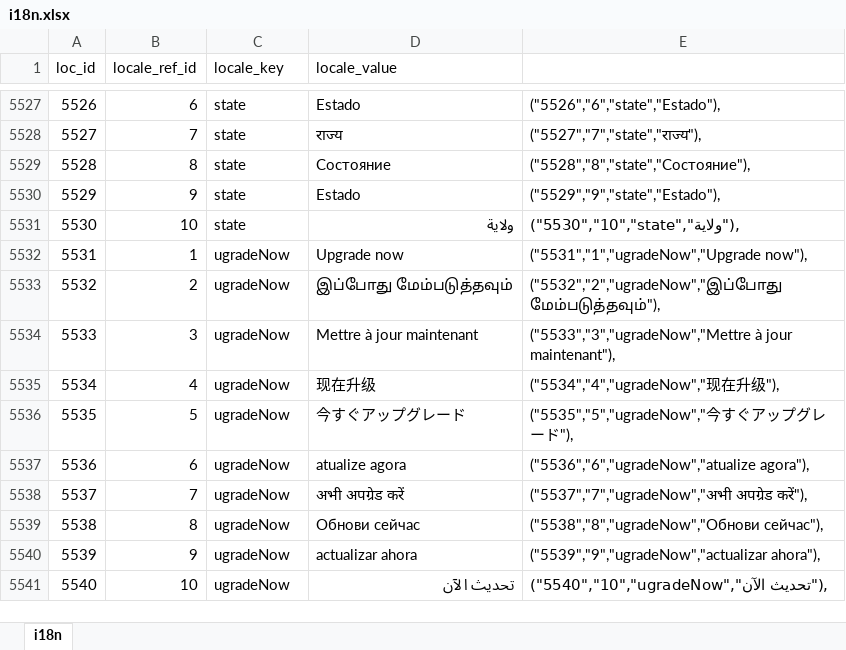
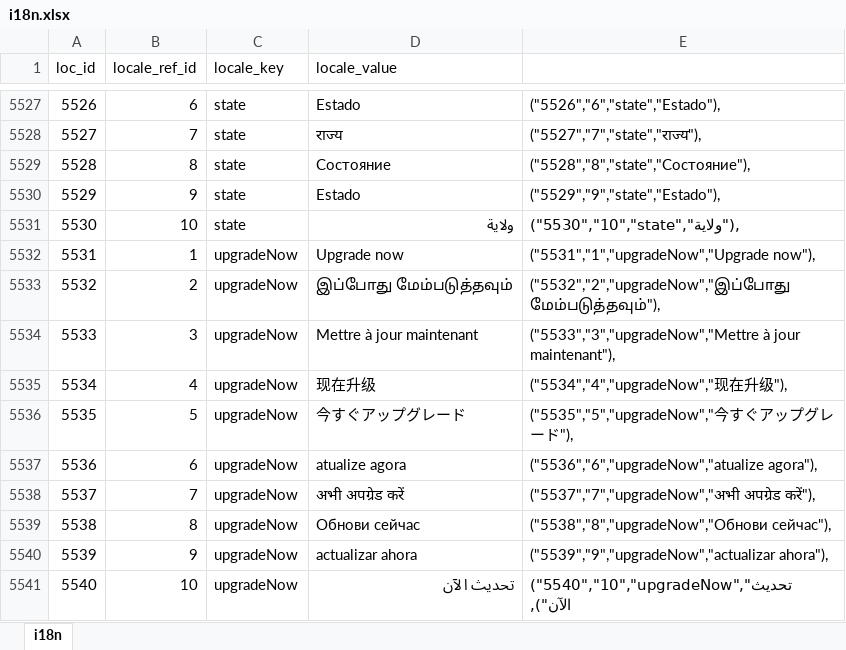
Before and after one commit to bharani-palani/ledgerely, an Excel workbook: i18n.xlsx, sheet i18n, drawn as a sheet; only a part is shown, gaps mark what is left out; values as stored, in another font and other column widths than the file's, no borders; the diff covers the shown part only; the diff names each change by its address in the sheet, - before the commit and + after, or states it on an @@ line.

```diff
--- a/i18n.xlsx (sheet i18n)
+++ b/i18n.xlsx (sheet i18n)
-C5532:C5541 (locale_key): ugradeNow
+C5532:C5541 (locale_key): upgradeNow
-E5532: ("5531","1","ugradeNow","Upgrade now"),
+E5532: ("5531","1","upgradeNow","Upgrade now"),
-E5533: ("5532","2","ugradeNow","இப்போது மேம்படுத்தவும்"),
+E5533: ("5532","2","upgradeNow","இப்போது மேம்படுத்தவும்"),
-E5534: ("5533","3","ugradeNow","Mettre à jour…
+E5534: ("5533","3","upgradeNow","Mettre à jour…
-E5535: ("5534","4","ugradeNow","现在升级"),
+E5535: ("5534","4","upgradeNow","现在升级"),
-E5536: ("5535","5","ugradeNow","今すぐアップグレード"),
+E5536: ("5535","5","upgradeNow","今すぐアップグレード"),
-E5537: ("5536","6","ugradeNow","atualize agora"),
+E5537: ("5536","6","upgradeNow","atualize agora"),
-E5538: ("5537","7","ugradeNow","अभी अपग्रेड करें"),
+E5538: ("5537","7","upgradeNow","अभी अपग्रेड करें"),
-E5539: ("5538","8","ugradeNow","Обнови сейчас"),
+E5539: ("5538","8","upgradeNow","Обнови сейчас"),
-E5540: ("5539","9","ugradeNow","actualizar ahora"),
+E5540: ("5539","9","upgradeNow","actualizar ahora"),
-E5541: ("5540","10","ugradeNow","تحديث الآن"),
+E5541: ("5540","10","upgradeNow","تحديث الآن"),
```
Also changed, not shown: 20 edited cells elsewhere in this sheet, 1 other file.
